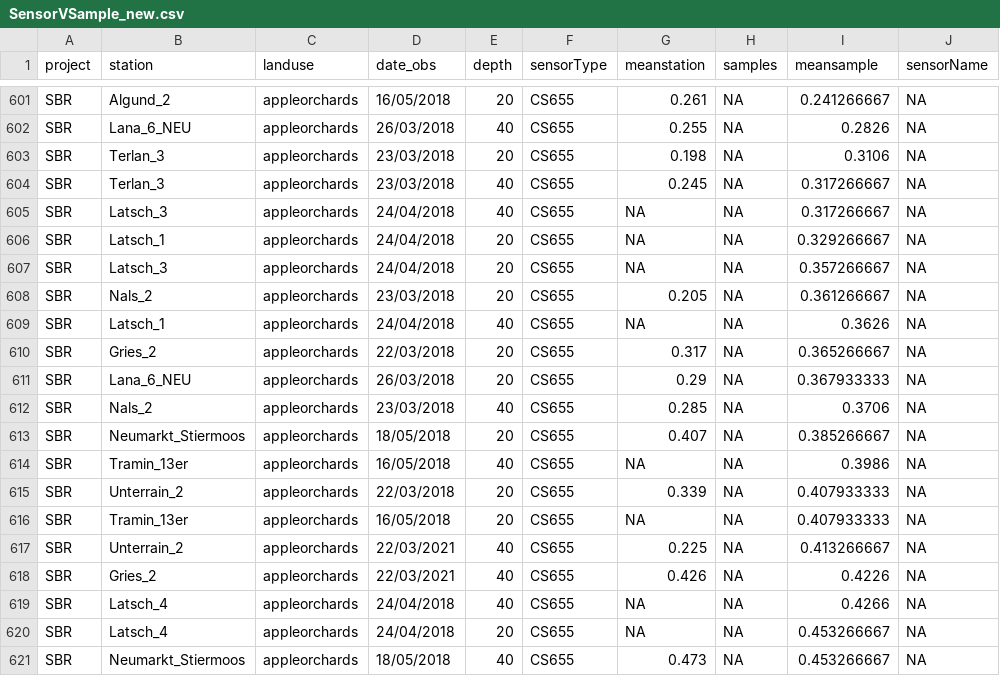
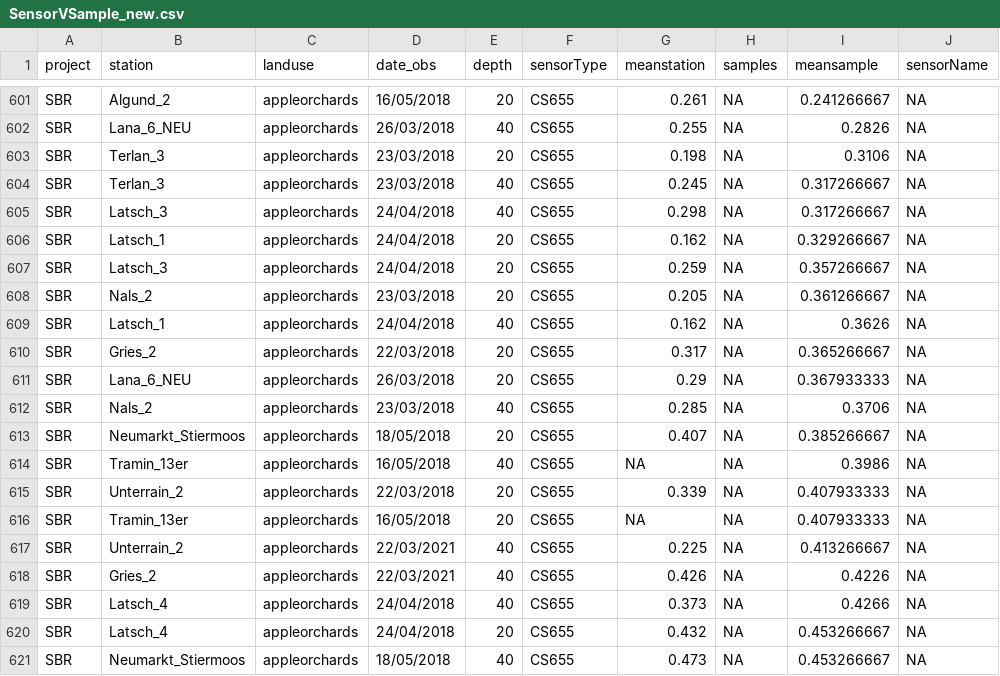
Before and after one commit to JBrenn/SWCalibrateR, a CSV file: R/SensorVSample_new.csv, drawn as a sheet; only a part is shown, gaps mark what is left out; the diff names each change by its address in the sheet, - before the commit and + after, or states it on an @@ line.

Commit message:
Add files via upload

```diff
--- a/R/SensorVSample_new.csv
+++ b/R/SensorVSample_new.csv
-G605 (meanstation): NA
+G605 (meanstation): 0.298
-G606 (meanstation): NA
+G606 (meanstation): 0.162
-G607 (meanstation): NA
+G607 (meanstation): 0.259
-G609 (meanstation): NA
+G609 (meanstation): 0.162
-G619 (meanstation): NA
+G619 (meanstation): 0.373
-G620 (meanstation): NA
+G620 (meanstation): 0.432
```
